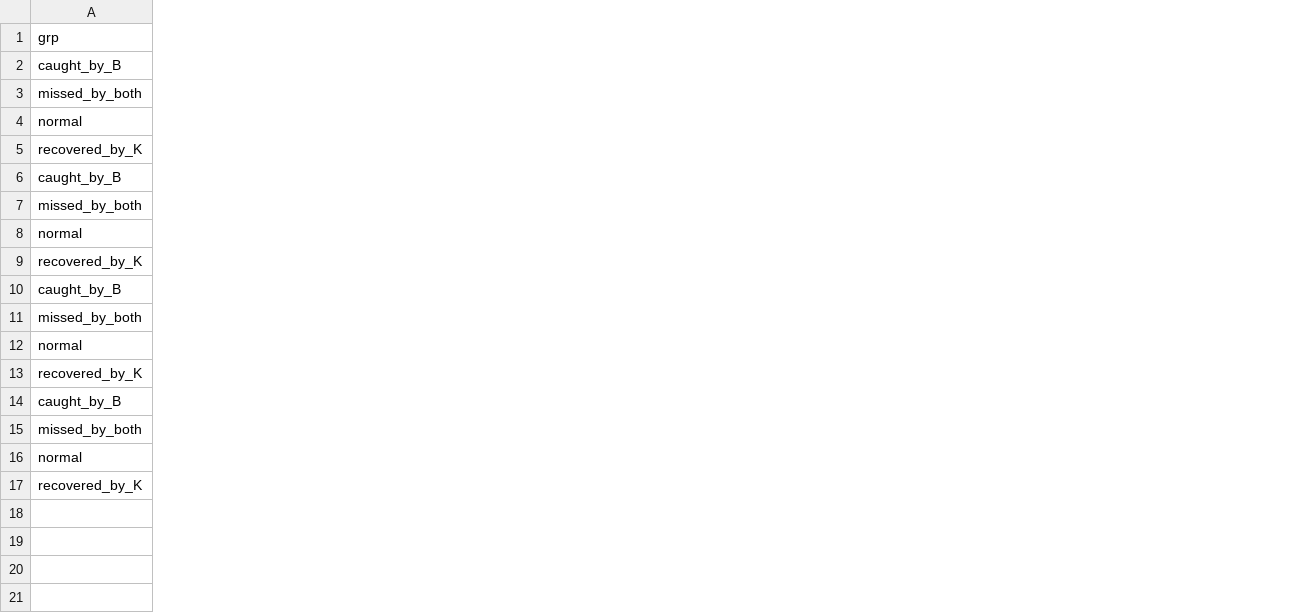
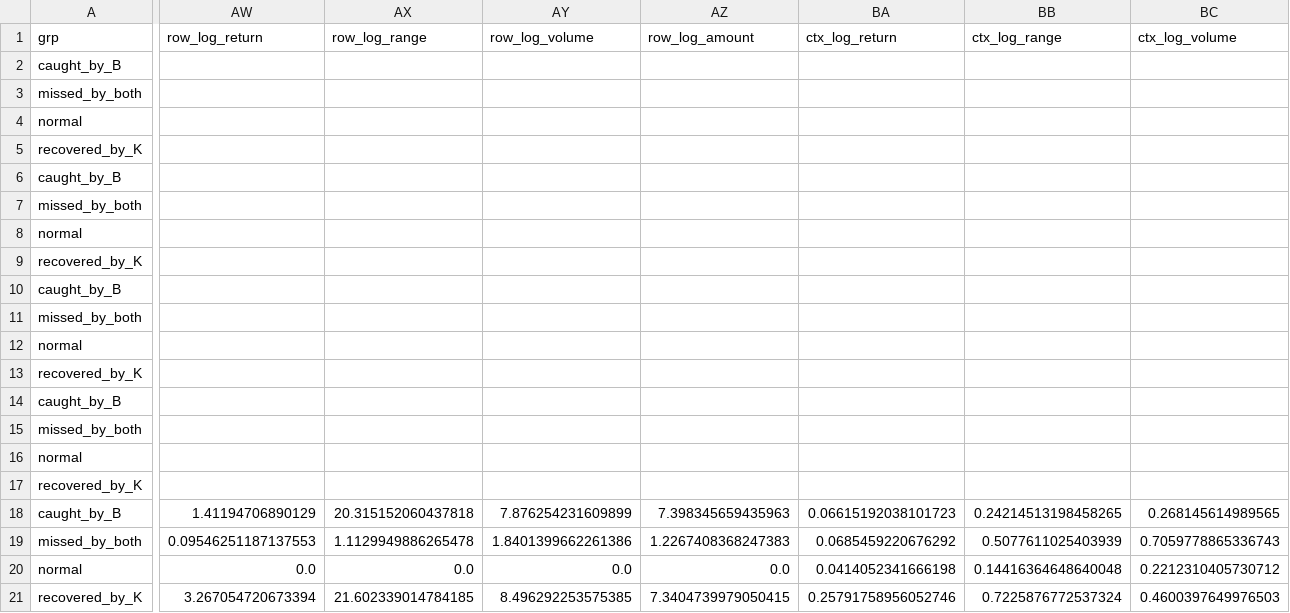
Before and after one commit to SansaZheng/KronosAnomalyDetection, a CSV file: results/2026-11-08/subtle_anomalies.csv, drawn as a sheet; only a part is shown, gaps mark what is left out; rows hold the shown columns only; the diff covers the shown part only; the diff names each change by its address in the sheet, - before the commit and + after, or states it on an @@ line.

```diff
--- a/results/2026-11-08/subtle_anomalies.csv
+++ b/results/2026-11-08/subtle_anomalies.csv
+column AW (row_log_return), empty
+column AX (row_log_range), empty
+column AY (row_log_volume), empty
+column AZ (row_log_amount), empty
+column BA (ctx_log_return), empty
+column BB (ctx_log_range), empty
+column BC (ctx_log_volume), empty
+row 18: caught_by_B | 1.41194706890129 | 20.315152060437818 | 7.876254231609899 | 7.398345659435963 | 0.06615192038101723 | 0.24214513198458265 | 0.268145614989565
+row 19: missed_by_both | 0.09546251187137553 | 1.1129949886265478 | 1.8401399662261386 | 1.2267408368247383 | 0.0685459220676292 | 0.5077611025403939 | 0.7059778865336743
+row 20: normal | 0.0 | 0.0 | 0.0 | 0.0 | 0.0414052341666198 | 0.14416364648640048 | 0.2212310405730712
+row 21: recovered_by_K | 3.267054720673394 | 21.602339014784185 | 8.496292253575385 | 7.3404739979050415 | 0.25791758956052746 | 0.7225876772537324 | 0.4600397649976503
```
Also changed, not shown: 3 added columns elsewhere in this file, 5 other files.
